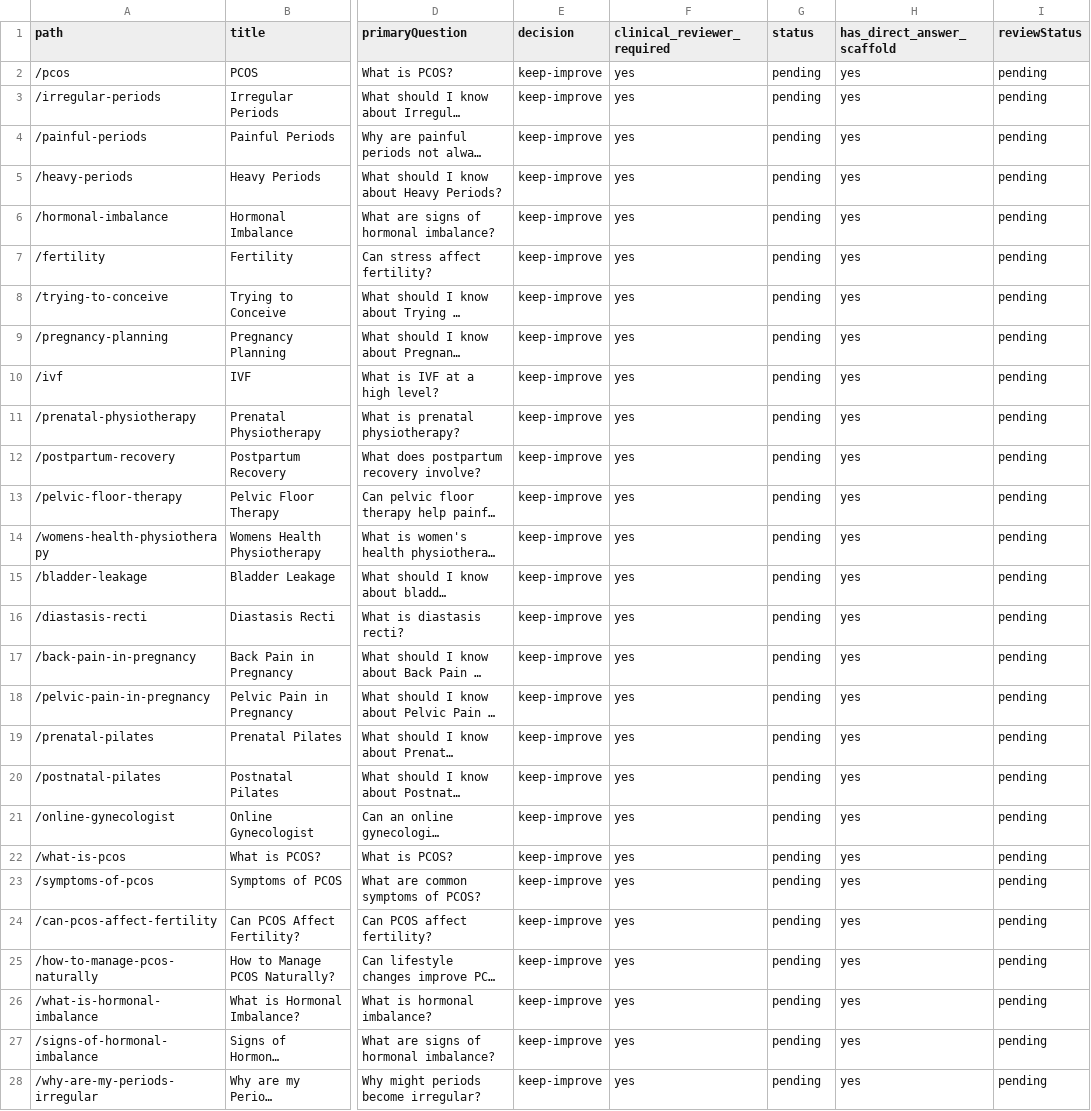
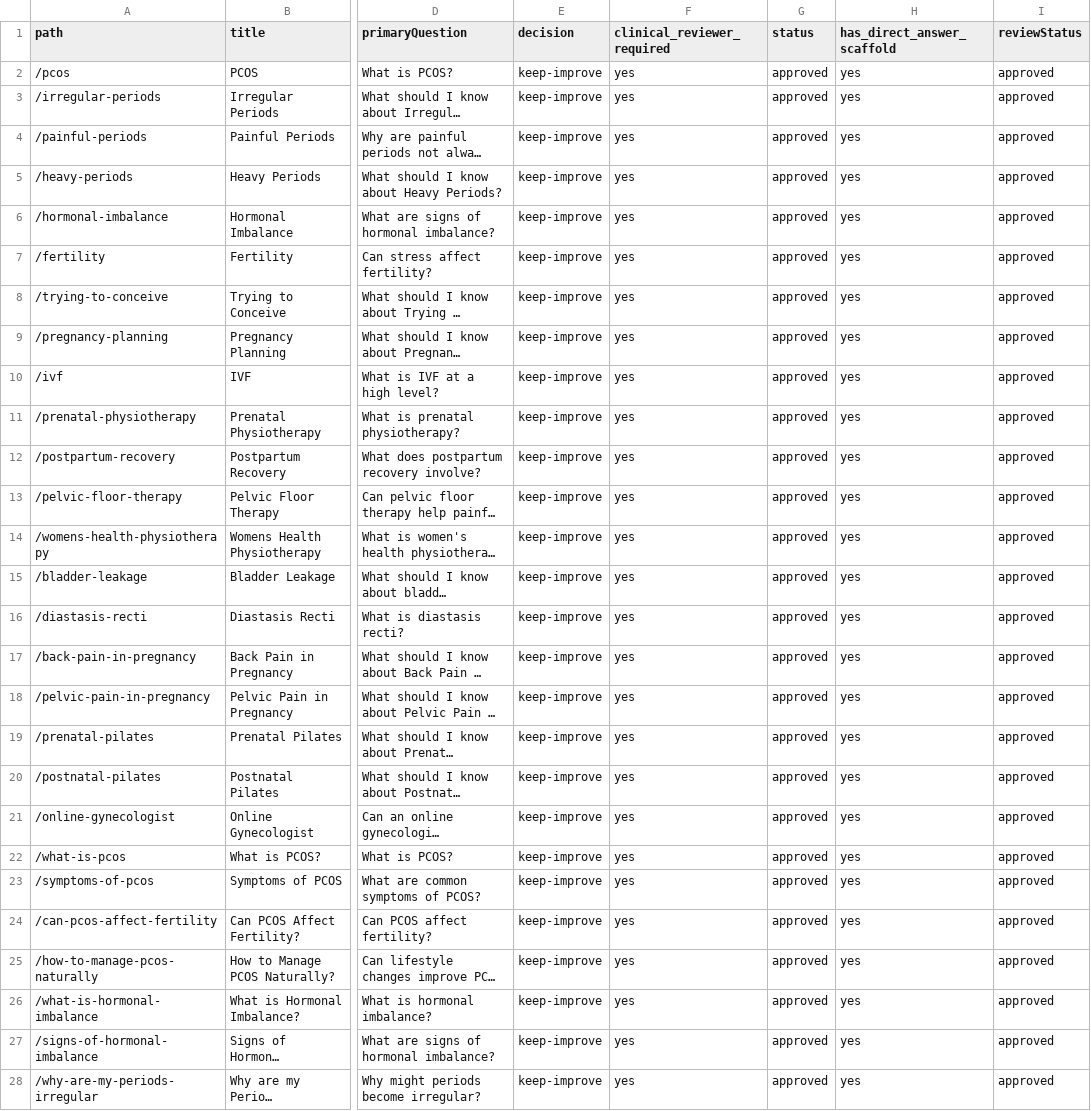
Before and after one commit to meet7202/womens-health-duo, a CSV file: docs/seo-guide-disposition.csv, drawn as a sheet; only a part is shown, gaps mark what is left out; long unchanged cells end in …; the diff covers the shown part only; the diff names each change by its address in the sheet, - before the commit and + after, or states it on an @@ line.

```diff
--- a/docs/seo-guide-disposition.csv
+++ b/docs/seo-guide-disposition.csv
-G2:G28 (status): pending
+G2:G28 (status): approved
-I2:I28 (reviewStatus): pending
+I2:I28 (reviewStatus): approved
```
Also changed, not shown: 146 edited cells elsewhere in this file, 6 other files.
